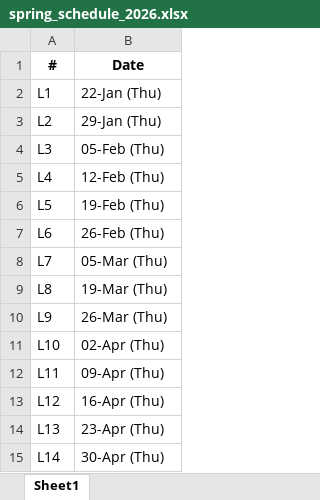
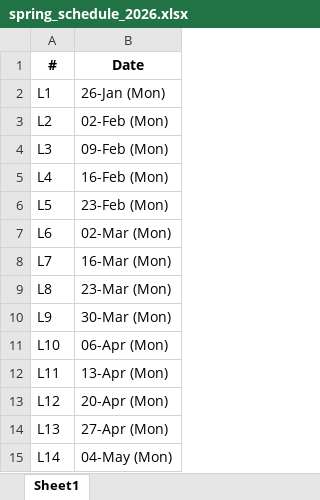
Before and after one commit to BostonAnalytics/AD698-generative-ai-for-BA, an Excel workbook: data/spring_schedule_2026.xlsx, sheet Sheet1, drawn as a sheet; values as stored, in another font and other column widths than the file's, no borders; the diff names each change by its address in the sheet, - before the commit and + after, or states it on an @@ line.

```diff
--- a/data/spring_schedule_2026.xlsx (sheet Sheet1)
+++ b/data/spring_schedule_2026.xlsx (sheet Sheet1)
-B2 (Date): 22-Jan (Thu)
+B2 (Date): 26-Jan (Mon)
-B3 (Date): 29-Jan (Thu)
+B3 (Date): 02-Feb (Mon)
-B4 (Date): 05-Feb (Thu)
+B4 (Date): 09-Feb (Mon)
-B5 (Date): 12-Feb (Thu)
+B5 (Date): 16-Feb (Mon)
-B6 (Date): 19-Feb (Thu)
+B6 (Date): 23-Feb (Mon)
-B7 (Date): 26-Feb (Thu)
+B7 (Date): 02-Mar (Mon)
-B8 (Date): 05-Mar (Thu)
+B8 (Date): 16-Mar (Mon)
-B9 (Date): 19-Mar (Thu)
+B9 (Date): 23-Mar (Mon)
-B10 (Date): 26-Mar (Thu)
+B10 (Date): 30-Mar (Mon)
-B11 (Date): 02-Apr (Thu)
+B11 (Date): 06-Apr (Mon)
-B12 (Date): 09-Apr (Thu)
+B12 (Date): 13-Apr (Mon)
-B13 (Date): 16-Apr (Thu)
+B13 (Date): 20-Apr (Mon)
-B14 (Date): 23-Apr (Thu)
+B14 (Date): 27-Apr (Mon)
-B15 (Date): 30-Apr (Thu)
+B15 (Date): 04-May (Mon)
```
Also changed, not shown: data/AD698-Schedule.xlsx, data/Spring_schedule_oncampus.xlsx, 11 other files.
